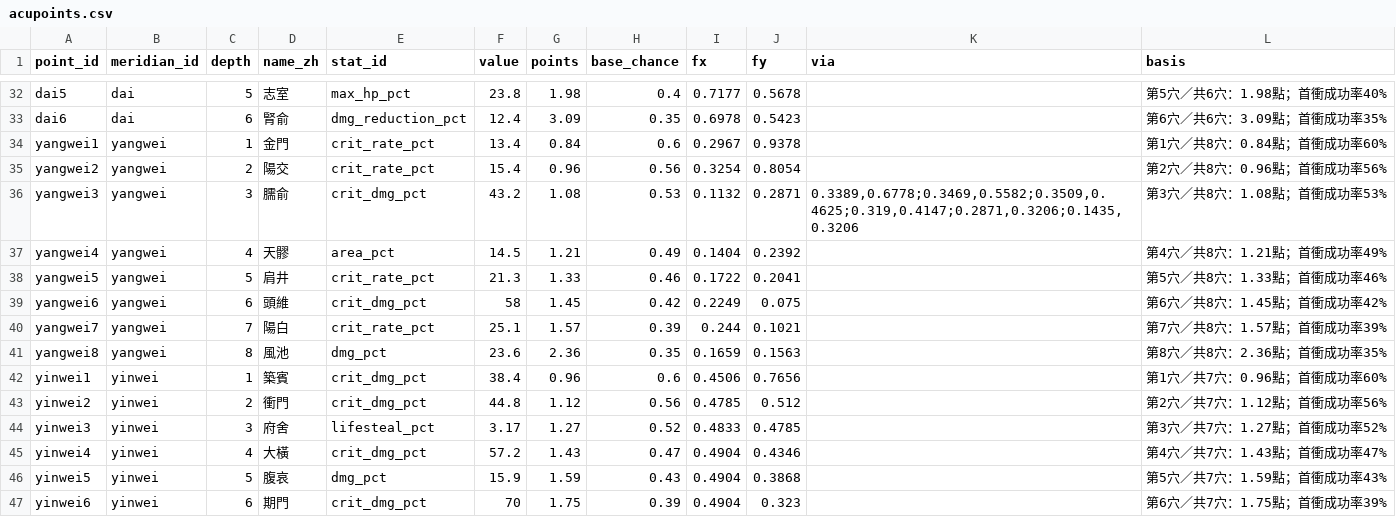
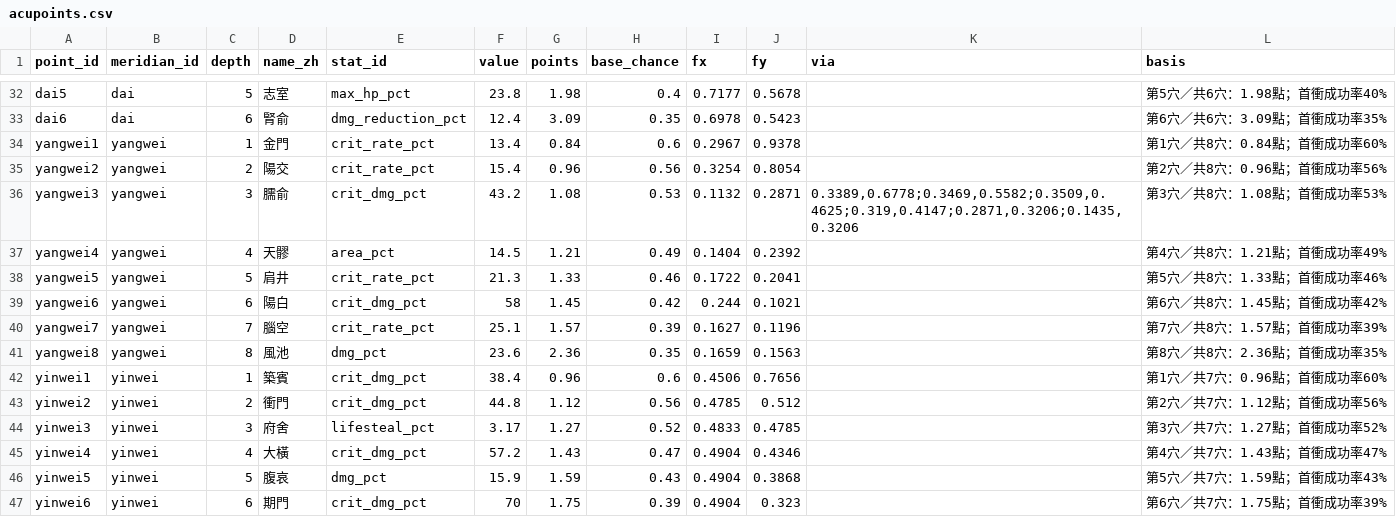
Before and after one commit to Benny021018/wuxia-rogue, a CSV file: data/acupoints.csv, drawn as a sheet; only a part is shown, gaps mark what is left out.

```diff
--- a/data/acupoints.csv
+++ b/data/acupoints.csv
@@ -38,4 +38,4 @@ yangwei4,yangwei,4,天髎,area_pct,14.5,1.21,0.49,0.1404,0.2392,,第4穴／共8
 yangwei5,yangwei,5,肩井,crit_rate_pct,21.3,1.33,0.46,0.1722,0.2041,,第5穴／共8穴：1.33點；首衝成功率46%
-yangwei6,yangwei,6,頭維,crit_dmg_pct,58,1.45,0.42,0.2249,0.075,,第6穴／共8穴：1.45點；首衝成功率42%
-yangwei7,yangwei,7,陽白,crit_rate_pct,25.1,1.57,0.39,0.244,0.1021,,第7穴／共8穴：1.57點；首衝成功率39%
+yangwei6,yangwei,6,陽白,crit_dmg_pct,58,1.45,0.42,0.244,0.1021,,第6穴／共8穴：1.45點；首衝成功率42%
+yangwei7,yangwei,7,腦空,crit_rate_pct,25.1,1.57,0.39,0.1627,0.1196,,第7穴／共8穴：1.57點；首衝成功率39%
 yangwei8,yangwei,8,風池,dmg_pct,23.6,2.36,0.35,0.1659,0.1563,,第8穴／共8穴：2.36點；首衝成功率35%
```
Also changed, not shown: 1 other file.
